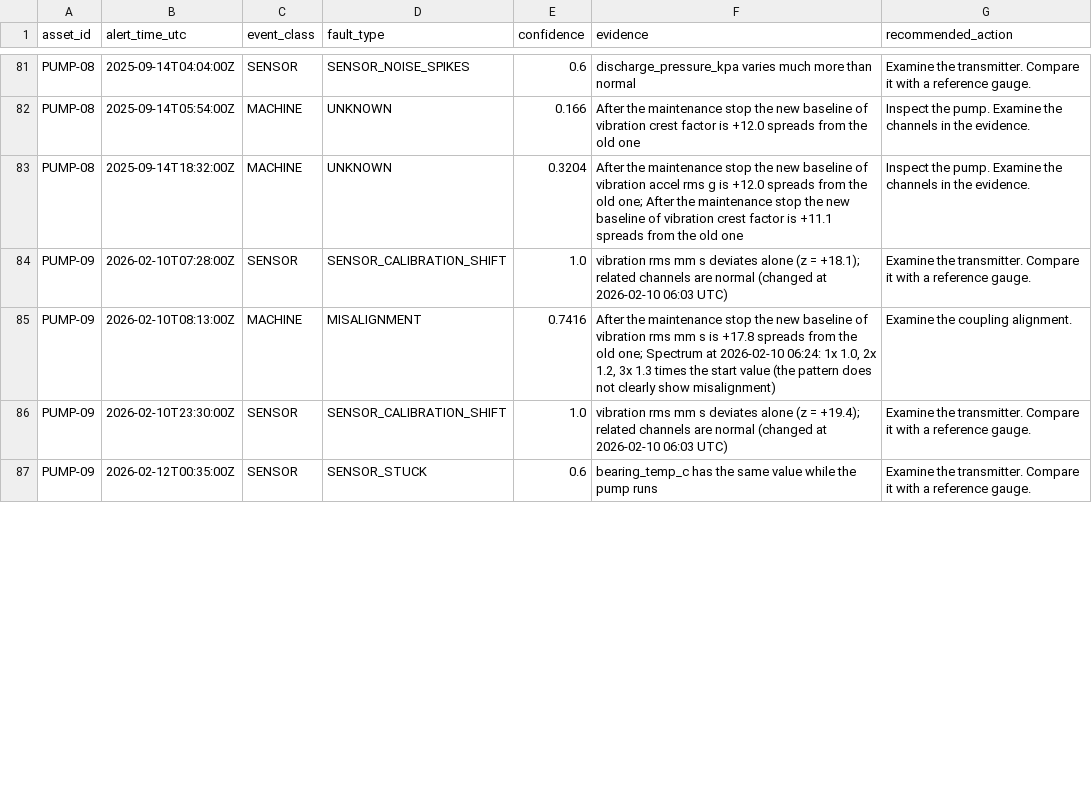
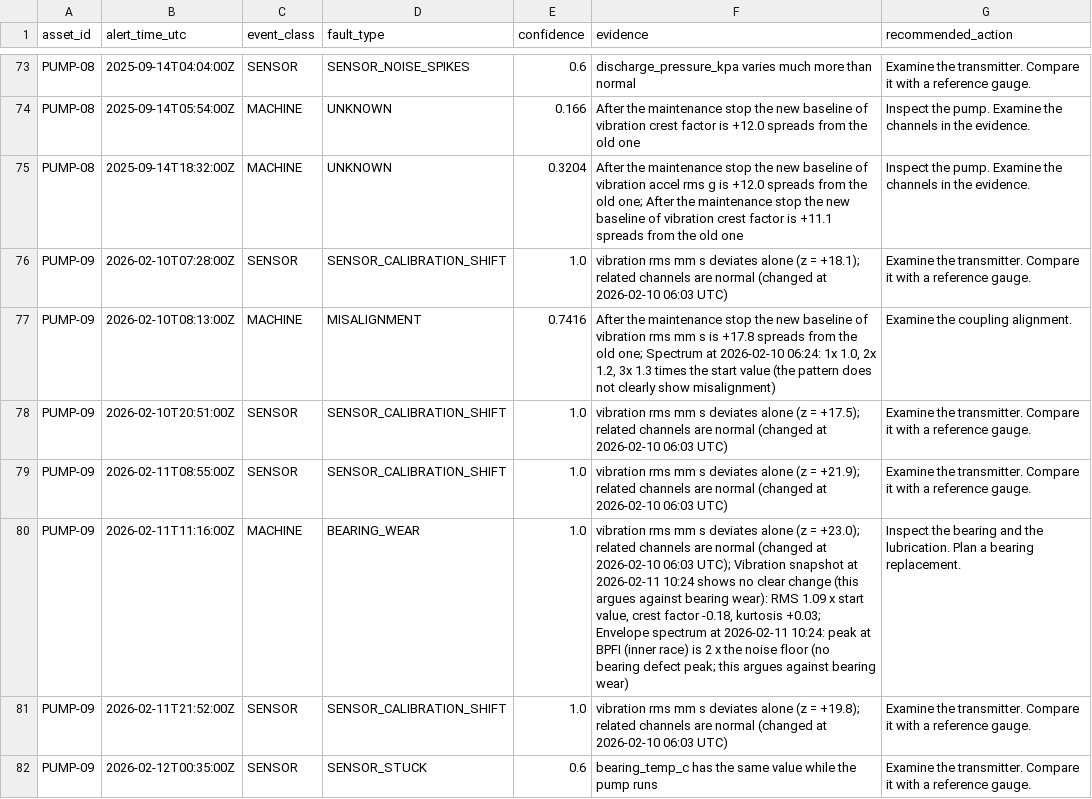
Before and after one commit to Keliaa/uncandtheboys, a CSV file: pump-assist-v2/results/current_trainval_predictions.csv, drawn as a sheet; only a part is shown, gaps mark what is left out; the diff covers the shown part only.

```diff
--- a/pump-assist-v2/results/current_trainval_predictions.csv
+++ b/pump-assist-v2/results/current_trainval_predictions.csv
@@ -85,3 +77,6 @@ PUMP-09,2026-02-10T07:28:00Z,SENSOR,SENSOR_CALIBRATION_SHIFT,1.0,vibration rms m
 PUMP-09,2026-02-10T08:13:00Z,MACHINE,MISALIGNMENT,0.7416,"After the maintenance stop the new baseline of vibration rms mm s is +17.8 spreads from the old one; Spectrum at 2026-02-10 06:24: 1x 1.0, 2x 1.2, 3x 1.3 times the start value (the pattern does not clearly show misalignment)",Examine the coupling alignment.
-PUMP-09,2026-02-10T23:30:00Z,SENSOR,SENSOR_CALIBRATION_SHIFT,1.0,vibration rms mm s deviates alone (z = +19.4); related channels are normal (changed at 2026-02-10 06:03 UTC),Examine the transmitter. Compare it with a reference gauge.
+PUMP-09,2026-02-10T20:51:00Z,SENSOR,SENSOR_CALIBRATION_SHIFT,1.0,vibration rms mm s deviates alone (z = +17.5); related channels are normal (changed at 2026-02-10 06:03 UTC),Examine the transmitter. Compare it with a reference gauge.
+PUMP-09,2026-02-11T08:55:00Z,SENSOR,SENSOR_CALIBRATION_SHIFT,1.0,vibration rms mm s deviates alone (z = +21.9); related channels are normal (changed at 2026-02-10 06:03 UTC),Examine the transmitter. Compare it with a reference gauge.
+PUMP-09,2026-02-11T11:16:00Z,MACHINE,BEARING_WEAR,1.0,"vibration rms mm s deviates alone (z = +23.0); related channels are normal (changed at 2026-02-10 06:03 UTC); Vibration snapshot at 2026-02-11 10:24 shows no clear change (this argues against bearing wear): RMS 1.09 x start value, crest factor -0.18, kurtosis +0.03; Envelope spectrum at 2026-02-11 10:24: peak at BPFI (inner race) is 2 x the noise floor (no bearing defect peak; this argues against bearing wear)",Inspect the bearing and the lubrication. Plan a bearing replacement.
+PUMP-09,2026-02-11T21:52:00Z,SENSOR,SENSOR_CALIBRATION_SHIFT,1.0,vibration rms mm s deviates alone (z = +19.8); related channels are normal (changed at 2026-02-10 06:03 UTC),Examine the transmitter. Compare it with a reference gauge.
 PUMP-09,2026-02-12T00:35:00Z,SENSOR,SENSOR_STUCK,0.6,bearing_temp_c has the same value while the pump runs,Examine the transmitter. Compare it with a reference gauge.
```
Also changed, not shown: 3 added rows, 13 removed rows and 23 edited cells elsewhere in this file, pump-assist-v2/results/test_predictions.csv, 20 other files.
